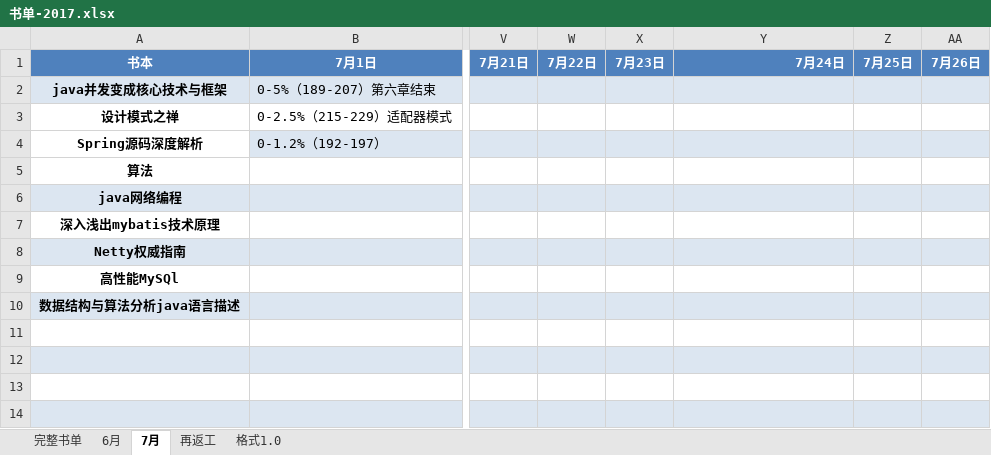
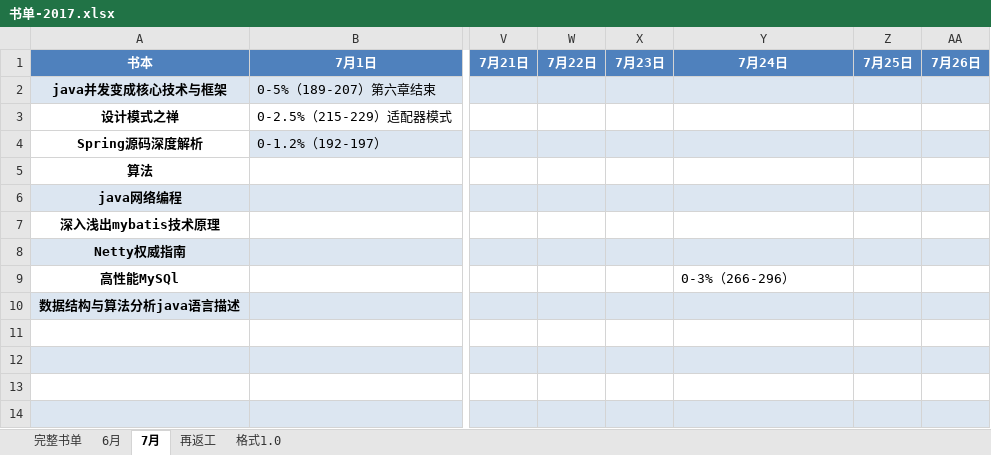
Before and after one commit to jianglong161/-, an Excel workbook: 书单-2017.xlsx, sheet 7月, drawn as a sheet; only a part is shown, gaps mark what is left out; values as stored, in another font and other column widths than the file's, no borders; the diff names each change by its address in the sheet, - before the commit and + after, or states it on an @@ line.

Commit message:
跟新书单进度--高性能mysql

```diff
--- a/书单-2017.xlsx (sheet 7月)
+++ b/书单-2017.xlsx (sheet 7月)
-Y1 alignment: right
+Y1 alignment: center
-Y9 (7月24日): (empty)
+Y9 (7月24日): 0-3%（266-296）
```
